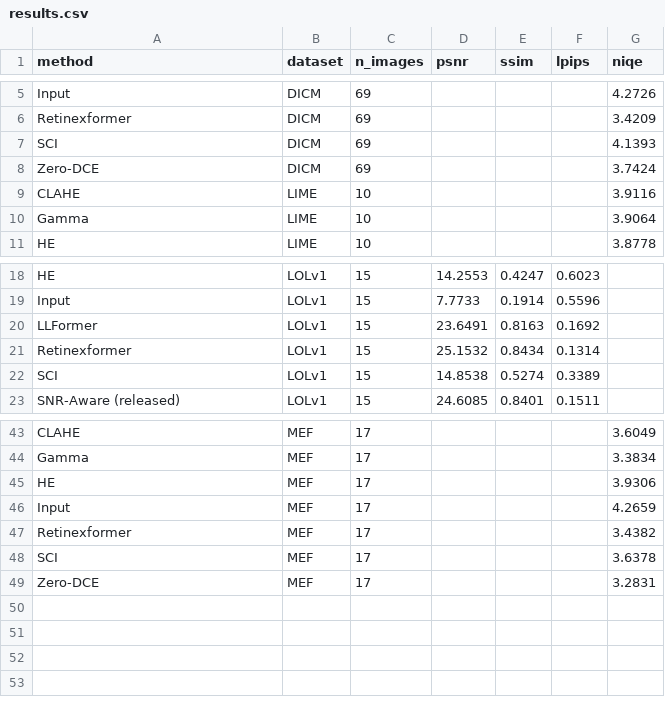
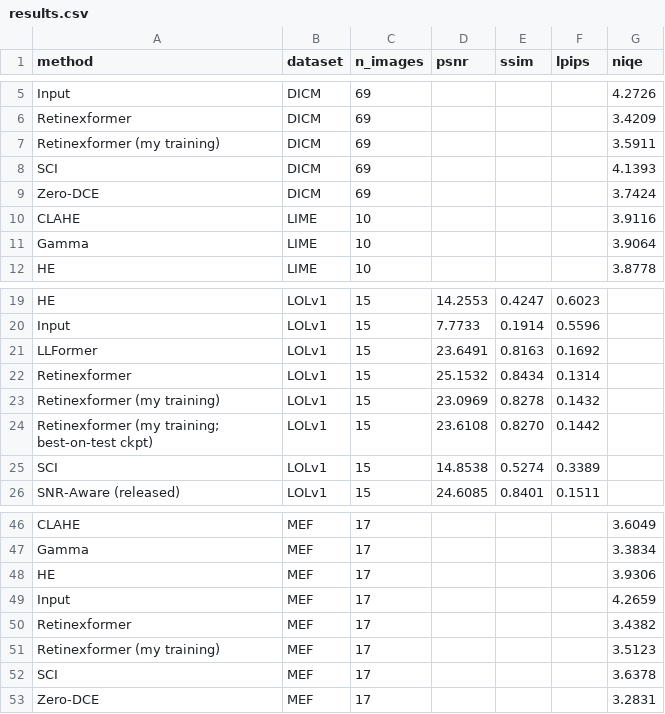
Before and after one commit to Crazycraftie/low-light-enhancement-btp, a CSV file: results/results.csv, drawn as a sheet; only a part is shown, gaps mark what is left out.

```diff
--- a/results/results.csv
+++ b/results/results.csv
@@ -6,2 +6,3 @@ Input,DICM,69,,,,4.2726
 Retinexformer,DICM,69,,,,3.4209
+Retinexformer (my training),DICM,69,,,,3.5911
 SCI,DICM,69,,,,4.1393
@@ -21,2 +22,4 @@ LLFormer,LOLv1,15,23.6491,0.8163,0.1692,
 Retinexformer,LOLv1,15,25.1532,0.8434,0.1314,
+Retinexformer (my training),LOLv1,15,23.0969,0.8278,0.1432,
+Retinexformer (my training; best-on-test ckpt),LOLv1,15,23.6108,0.8270,0.1442,
 SCI,LOLv1,15,14.8538,0.5274,0.3389,
@@ -47,2 +50,3 @@ Input,MEF,17,,,,4.2659
 Retinexformer,MEF,17,,,,3.4382
+Retinexformer (my training),MEF,17,,,,3.5123
 SCI,MEF,17,,,,3.6378
```
Also changed, not shown: 15 other files.
